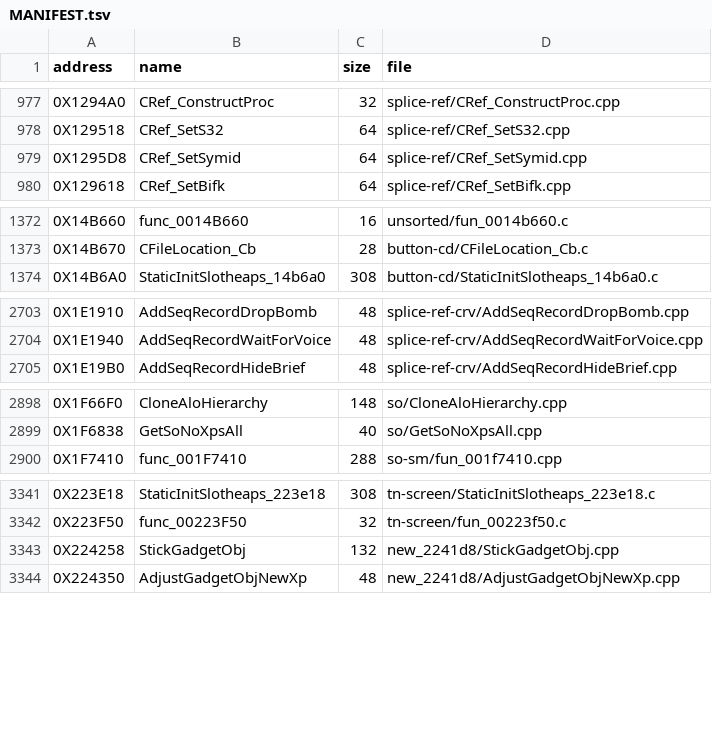
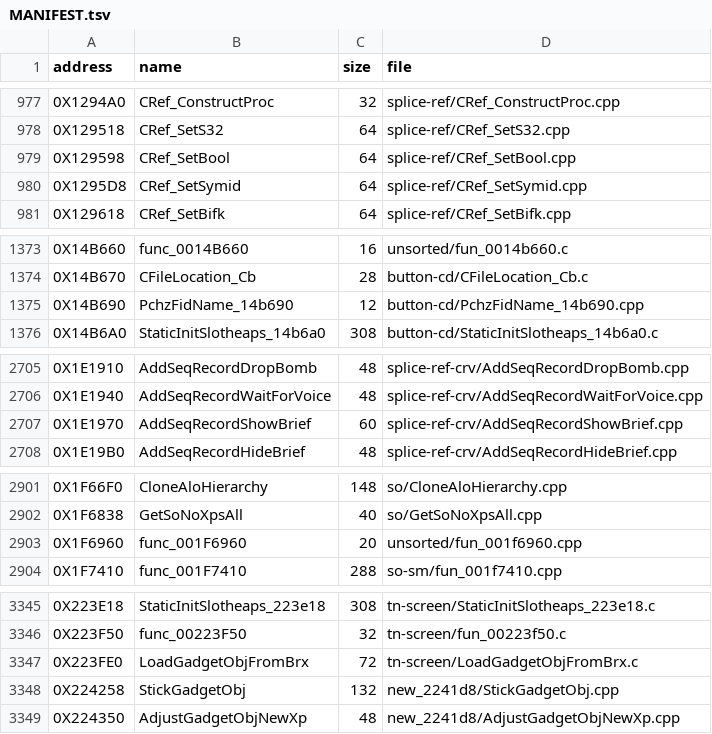
Before and after one commit to Blightwidow/rogue-byte, a TSV file: src/MANIFEST.tsv, drawn as a sheet; only a part is shown, gaps mark what is left out; the diff covers the shown part only; the diff names each change by its address in the sheet, - before the commit and + after, or states it on an @@ line.

Commit message:
build: derive GNU as list from two rules, time out ps2eeas; 6 more matches (3,577)
Short loops (offset -5) and VU0 asm before a branch need GNU as; gnu_as_rule.py adds 133 functions. src/: 5 twins, 1 draft.

```diff
--- a/src/MANIFEST.tsv
+++ b/src/MANIFEST.tsv
+row 979: 0X129598 | CRef_SetBool | 64 | splice-ref/CRef_SetBool.cpp
+row 1375: 0X14B690 | PchzFidName_14b690 | 12 | button-cd/PchzFidName_14b690.cpp
+row 2707: 0X1E1970 | AddSeqRecordShowBrief | 60 | splice-ref-crv/AddSeqRecordShowBrief.cpp
+row 2903: 0X1F6960 | func_001F6960 | 20 | unsorted/fun_001f6960.cpp
+row 3347: 0X223FE0 | LoadGadgetObjFromBrx | 72 | tn-screen/LoadGadgetObjFromBrx.c
```
Also changed, not shown: 1 added row elsewhere in this file, 10 other files.
